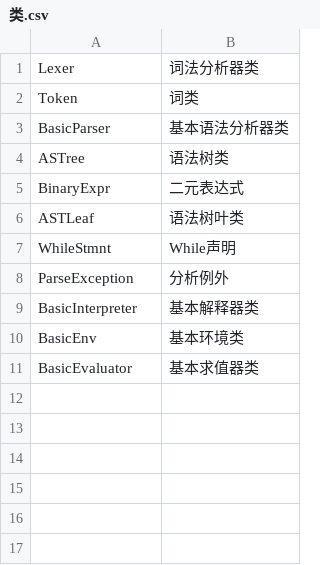
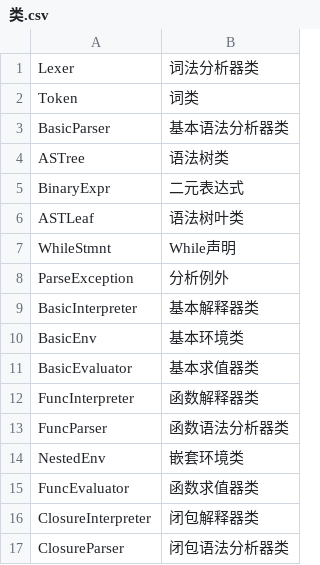
Before and after one commit to luozhiping1987/stone, a CSV file: 词典/类.csv, drawn as a sheet.

```diff
--- a/词典/类.csv
+++ b/词典/类.csv
@@ -11 +11,7 @@ BasicEnv,基本环境类
 BasicEvaluator,基本求值器类
+FuncInterpreter,函数解释器类
+FuncParser,函数语法分析器类
+NestedEnv,嵌套环境类
+FuncEvaluator,函数求值器类
+ClosureInterpreter,闭包解释器类
+ClosureParser,闭包语法分析器类
```
Also changed, not shown: 34 other files.
